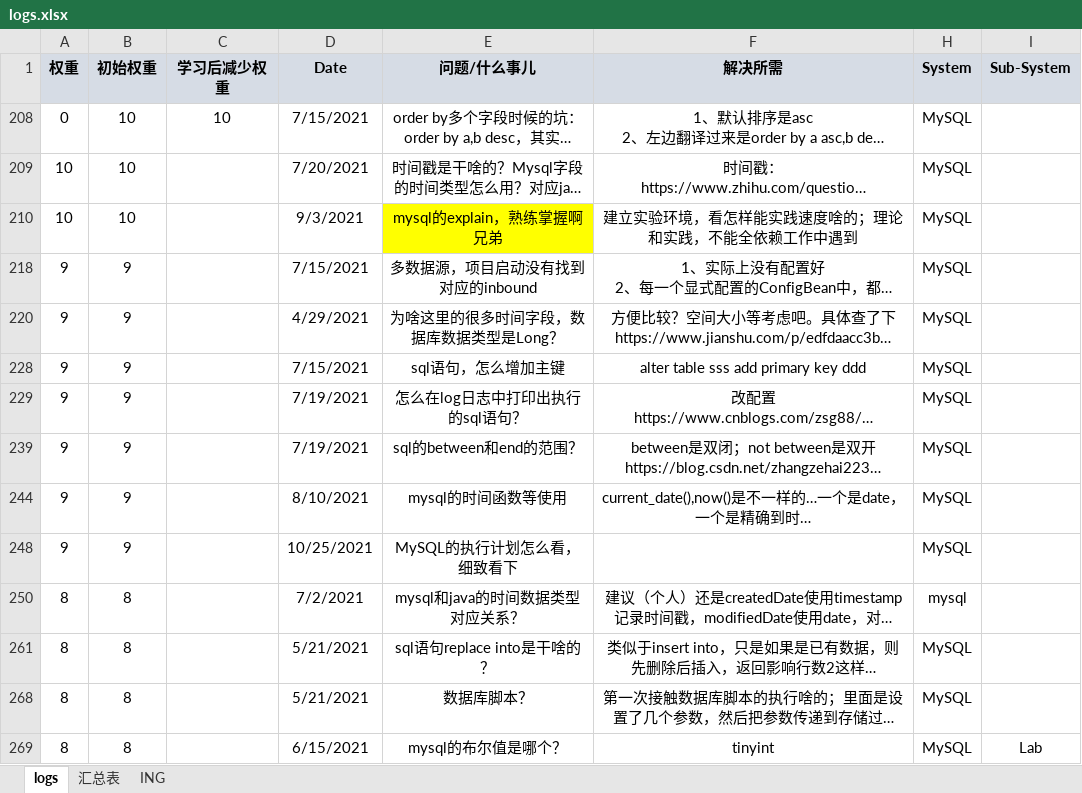
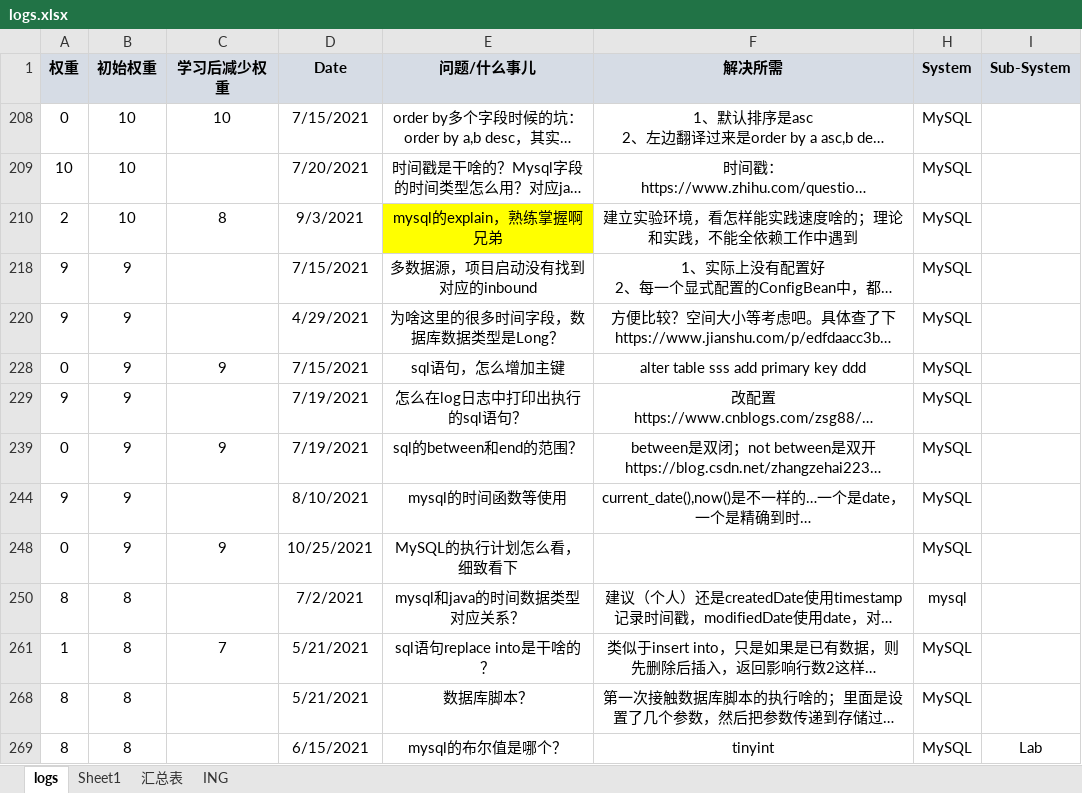
Before and after one commit to andy1202go/learning_log, an Excel workbook: logs.xlsx, sheet logs, drawn as a sheet; only a part is shown; long unchanged cells end in …; values as stored, in another font and other column widths than the file's, no borders; conditional formats not drawn; the diff names each change by its address in the sheet, - before the commit and + after, or states it on an @@ line.

```diff
--- a/logs.xlsx (sheet logs)
+++ b/logs.xlsx (sheet logs)
+sheet tab: Sheet1
-A210 (权重): 10
+A210 (权重): 2
-C210 (学习后减少权重): (empty)
+C210 (学习后减少权重): 8
-A228 (权重): 9
+A228 (权重): 0
-C228 (学习后减少权重): (empty)
+C228 (学习后减少权重): 9
-A239 (权重): 9
+A239 (权重): 0
-C239 (学习后减少权重): (empty)
+C239 (学习后减少权重): 9
-A248 (权重): 9
+A248 (权重): 0
-C248 (学习后减少权重): (empty)
+C248 (学习后减少权重): 9
-A261 (权重): 8
+A261 (权重): 1
-C261 (学习后减少权重): (empty)
+C261 (学习后减少权重): 7
```
Also changed, not shown: sheet 汇总表, formulas that keep their value, 2 other files.
